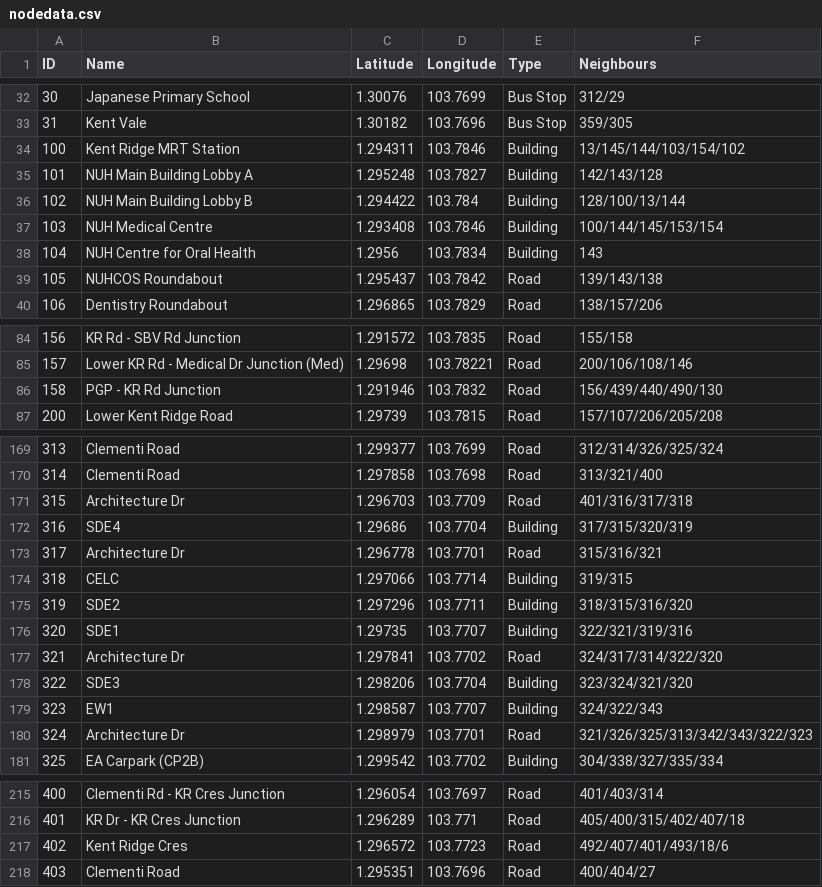
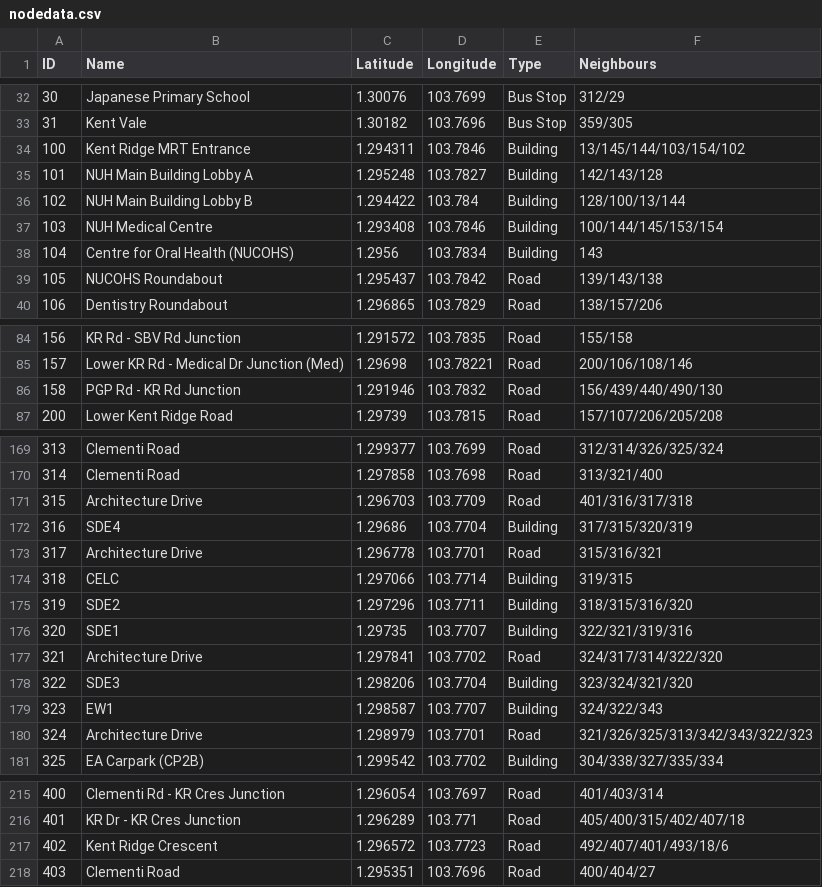
Before and after one commit to shuyang0/WhereTo, a CSV file: nodedata.csv, drawn as a sheet; only a part is shown, gaps mark what is left out; the diff covers the shown part only.

```diff
--- a/nodedata.csv
+++ b/nodedata.csv
@@ -33,3 +33,3 @@
 31,Kent Vale,1.30182,103.7696,Bus Stop,359/305
-100,Kent Ridge MRT Station,1.294311,103.7846,Building,13/145/144/103/154/102
+100,Kent Ridge MRT Entrance,1.294311,103.7846,Building,13/145/144/103/154/102
 101,NUH Main Building Lobby A,1.295248,103.7827,Building,142/143/128
@@ -37,4 +37,4 @@
 103,NUH Medical Centre,1.293408,103.7846,Building,100/144/145/153/154
-104,NUH Centre for Oral Health,1.2956,103.7834,Building,143
-105,NUHCOS Roundabout,1.295437,103.7842,Road,139/143/138
+104,Centre for Oral Health (NUCOHS),1.2956,103.7834,Building,143
+105,NUCOHS Roundabout,1.295437,103.7842,Road,139/143/138
 106,Dentistry Roundabout,1.296865,103.7829,Road,138/157/206
@@ -85,3 +85,3 @@
 157,Lower KR Rd - Medical Dr Junction (Med),1.29698,103.78221,Road,200/106/108/146
-158,PGP - KR Rd Junction,1.291946,103.7832,Road,156/439/440/490/130
+158,PGP Rd - KR Rd Junction,1.291946,103.7832,Road,156/439/440/490/130
 200,Lower Kent Ridge Road,1.29739,103.7815,Road,157/107/206/205/208
@@ -170,5 +170,5 @@
 314,Clementi Road,1.297858,103.7698,Road,313/321/400
-315,Architecture Dr,1.296703,103.7709,Road,401/316/317/318
+315,Architecture Drive,1.296703,103.7709,Road,401/316/317/318
 316,SDE4,1.29686,103.7704,Building,317/315/320/319
-317,Architecture Dr,1.296778,103.7701,Road,315/316/321
+317,Architecture Drive,1.296778,103.7701,Road,315/316/321
 318,CELC,1.297066,103.7714,Building,319/315
@@ -176,6 +176,6 @@
 320,SDE1,1.29735,103.7707,Building,322/321/319/316
-321,Architecture Dr,1.297841,103.7702,Road,324/317/314/322/320
+321,Architecture Drive,1.297841,103.7702,Road,324/317/314/322/320
 322,SDE3,1.298206,103.7704,Building,323/324/321/320
 323,EW1,1.298587,103.7707,Building,324/322/343
-324,Architecture Dr,1.298979,103.7701,Road,321/326/325/313/342/343/322/323
+324,Architecture Drive,1.298979,103.7701,Road,321/326/325/313/342/343/322/323
 325,EA Carpark (CP2B),1.299542,103.7702,Building,304/338/327/335/334
@@ -216,3 +216,3 @@
 401,KR Dr - KR Cres Junction,1.296289,103.771,Road,405/400/315/402/407/18
-402,Kent Ridge Cres,1.296572,103.7723,Road,492/407/401/493/18/6
+402,Kent Ridge Crescent,1.296572,103.7723,Road,492/407/401/493/18/6
 403,Clementi Road,1.295351,103.7696,Road,400/404/27
```
Also changed, not shown: 31 edited cells elsewhere in this file, 1 other file.
